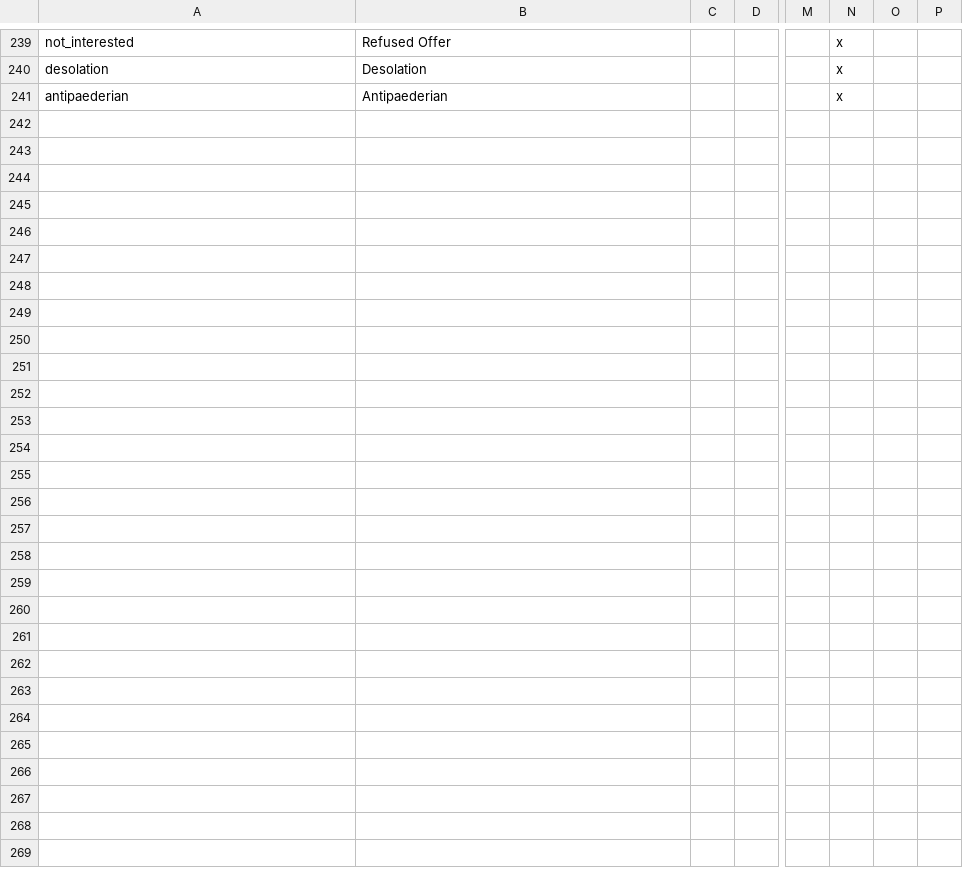
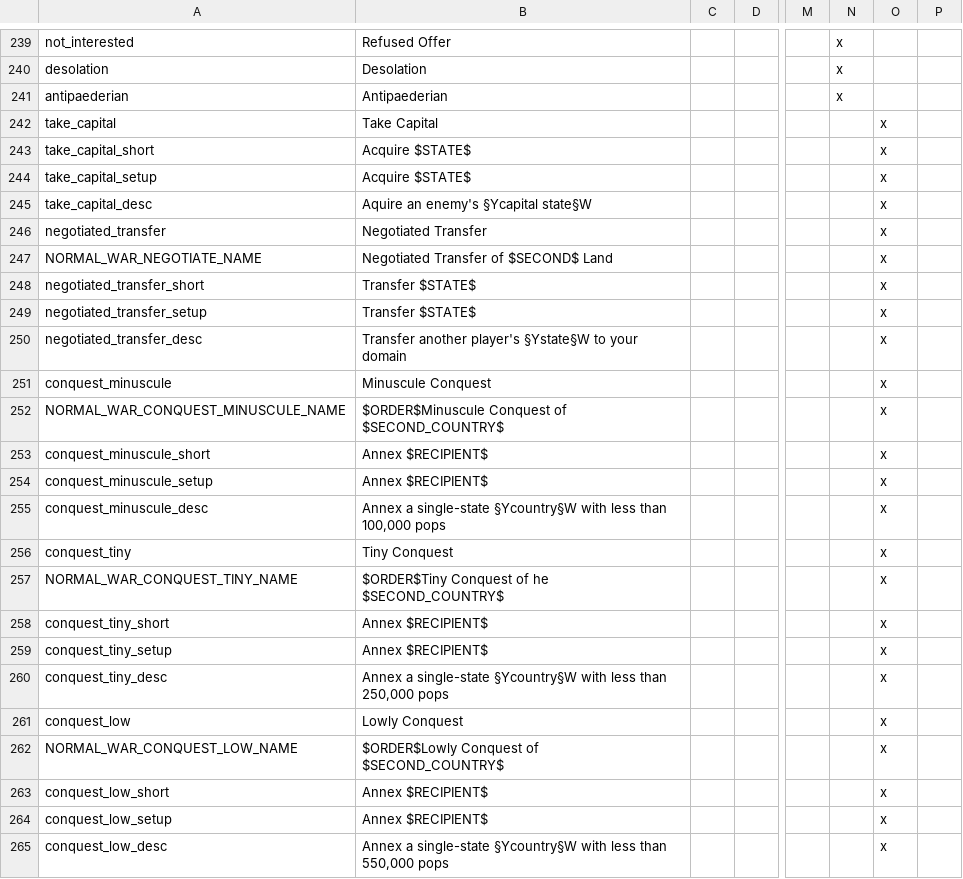
Before and after one commit to The-Question-Asker/MAW2, a CSV file: GGM/localisation/.GGM_Misc.csv, drawn as a sheet; only a part is shown, gaps mark what is left out; rows hold the shown columns only; the diff names each change by its address in the sheet, - before the commit and + after, or states it on an @@ line.

Commit message:
bleh
for some reason cant use acquire state

```diff
--- a/GGM/localisation/.GGM_Misc.csv
+++ b/GGM/localisation/.GGM_Misc.csv
+row 242: take_capital | Take Capital |  |  |  |  | x
+row 243: take_capital_short | Acquire $STATE$ |  |  |  |  | x
+row 244: take_capital_setup | Acquire $STATE$ |  |  |  |  | x
+row 245: take_capital_desc | Aquire an enemy's §Ycapital state§W |  |  |  |  | x
+row 246: negotiated_transfer | Negotiated Transfer |  |  |  |  | x
+row 247: NORMAL_WAR_NEGOTIATE_NAME | Negotiated Transfer of $SECOND$ Land |  |  |  |  | x
+row 248: negotiated_transfer_short | Transfer $STATE$ |  |  |  |  | x
+row 249: negotiated_transfer_setup | Transfer $STATE$ |  |  |  |  | x
+row 250: negotiated_transfer_desc | Transfer another player's §Ystate§W to your domain |  |  |  |  | x
+row 251: conquest_minuscule | Minuscule Conquest |  |  |  |  | x
+row 252: NORMAL_WAR_CONQUEST_MINUSCULE_NAME | $ORDER$Minuscule Conquest of $SECOND_COUNTRY$ |  |  |  |  | x
+row 253: conquest_minuscule_short | Annex $RECIPIENT$ |  |  |  |  | x
+row 254: conquest_minuscule_setup | Annex $RECIPIENT$ |  |  |  |  | x
+row 255: conquest_minuscule_desc | Annex a single-state §Ycountry§W with less than 100,000 pops |  |  |  |  | x
+row 256: conquest_tiny | Tiny Conquest |  |  |  |  | x
+row 257: NORMAL_WAR_CONQUEST_TINY_NAME | $ORDER$Tiny Conquest of he $SECOND_COUNTRY$ |  |  |  |  | x
+row 258: conquest_tiny_short | Annex $RECIPIENT$ |  |  |  |  | x
+row 259: conquest_tiny_setup | Annex $RECIPIENT$ |  |  |  |  | x
+row 260: conquest_tiny_desc | Annex a single-state §Ycountry§W with less than 250,000 pops |  |  |  |  | x
+row 261: conquest_low | Lowly Conquest |  |  |  |  | x
+row 262: NORMAL_WAR_CONQUEST_LOW_NAME | $ORDER$Lowly Conquest of $SECOND_COUNTRY$ |  |  |  |  | x
+row 263: conquest_low_short | Annex $RECIPIENT$ |  |  |  |  | x
+row 264: conquest_low_setup | Annex $RECIPIENT$ |  |  |  |  | x
+row 265: conquest_low_desc | Annex a single-state §Ycountry§W with less than 550,000 pops |  |  |  |  | x
```
Also changed, not shown: 1 other file.
